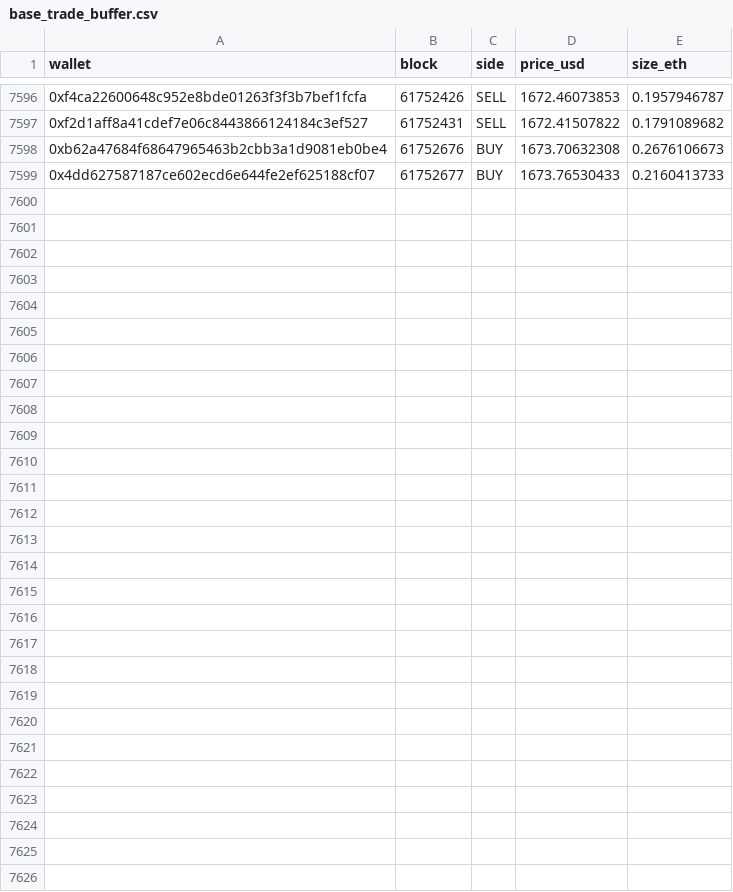
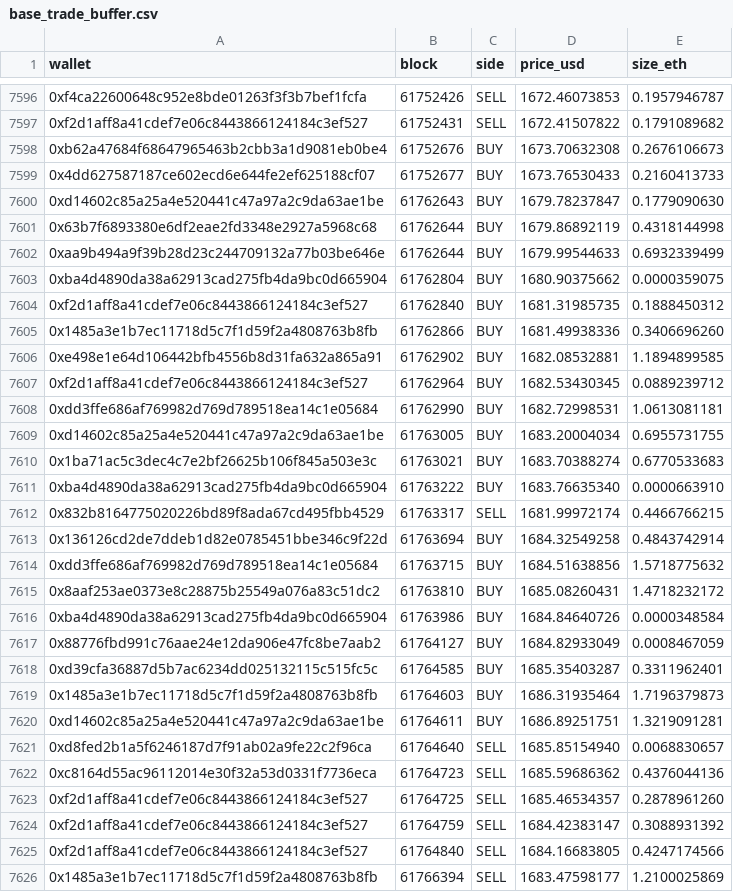
Before and after one commit to bezplum-source/hydra-terminal, a CSV file: data/base_trade_buffer.csv, drawn as a sheet; only a part is shown, gaps mark what is left out.

```diff
--- a/data/base_trade_buffer.csv
+++ b/data/base_trade_buffer.csv
@@ -7599 +7599,28 @@ wallet,block,side,price_usd,size_eth
 0x4dd627587187ce602ecd6e644fe2ef625188cf07,61752677,BUY,1673.76530433,0.2160413733
+0xd14602c85a25a4e520441c47a97a2c9da63ae1be,61762643,BUY,1679.78237847,0.1779090630
+0x63b7f6893380e6df2eae2fd3348e2927a5968c68,61762644,BUY,1679.86892119,0.4318144998
+0xaa9b494a9f39b28d23c244709132a77b03be646e,61762644,BUY,1679.99544633,0.6932339499
+0xba4d4890da38a62913cad275fb4da9bc0d665904,61762804,BUY,1680.90375662,0.0000359075
+0xf2d1aff8a41cdef7e06c8443866124184c3ef527,61762840,BUY,1681.31985735,0.1888450312
+0x1485a3e1b7ec11718d5c7f1d59f2a4808763b8fb,61762866,BUY,1681.49938336,0.3406696260
+0xe498e1e64d106442bfb4556b8d31fa632a865a91,61762902,BUY,1682.08532881,1.1894899585
+0xf2d1aff8a41cdef7e06c8443866124184c3ef527,61762964,BUY,1682.53430345,0.0889239712
+0xdd3ffe686af769982d769d789518ea14c1e05684,61762990,BUY,1682.72998531,1.0613081181
+0xd14602c85a25a4e520441c47a97a2c9da63ae1be,61763005,BUY,1683.20004034,0.6955731755
+0x1ba71ac5c3dec4c7e2bf26625b106f845a503e3c,61763021,BUY,1683.70388274,0.6770533683
+0xba4d4890da38a62913cad275fb4da9bc0d665904,61763222,BUY,1683.76635340,0.0000663910
+0x832b8164775020226bd89f8ada67cd495fbb4529,61763317,SELL,1681.99972174,0.4466766215
+0x136126cd2de7ddeb1d82e0785451bbe346c9f22d,61763694,BUY,1684.32549258,0.4843742914
+0xdd3ffe686af769982d769d789518ea14c1e05684,61763715,BUY,1684.51638856,1.5718775632
+0x8aaf253ae0373e8c28875b25549a076a83c51dc2,61763810,BUY,1685.08260431,1.4718232172
+0xba4d4890da38a62913cad275fb4da9bc0d665904,61763986,BUY,1684.84640726,0.0000348584
+0x88776fbd991c76aae24e12da906e47fc8be7aab2,61764127,BUY,1684.82933049,0.0008467059
+0xd39cfa36887d5b7ac6234dd025132115c515fc5c,61764585,BUY,1685.35403287,0.3311962401
+0x1485a3e1b7ec11718d5c7f1d59f2a4808763b8fb,61764603,BUY,1686.31935464,1.7196379873
+0xd14602c85a25a4e520441c47a97a2c9da63ae1be,61764611,BUY,1686.89251751,1.3219091281
+0xd8fed2b1a5f6246187d7f91ab02a9fe22c2f96ca,61764640,SELL,1685.85154940,0.0068830657
+0xc8164d55ac96112014e30f32a53d0331f7736eca,61764723,SELL,1685.59686362,0.4376044136
+0xf2d1aff8a41cdef7e06c8443866124184c3ef527,61764725,SELL,1685.46534357,0.2878961260
+0xf2d1aff8a41cdef7e06c8443866124184c3ef527,61764759,SELL,1684.42383147,0.3088931392
+0xf2d1aff8a41cdef7e06c8443866124184c3ef527,61764840,SELL,1684.16683805,0.4247174566
+0x1485a3e1b7ec11718d5c7f1d59f2a4808763b8fb,61766394,SELL,1683.47598177,1.2100025869
```
Also changed, not shown: 17 other files.
